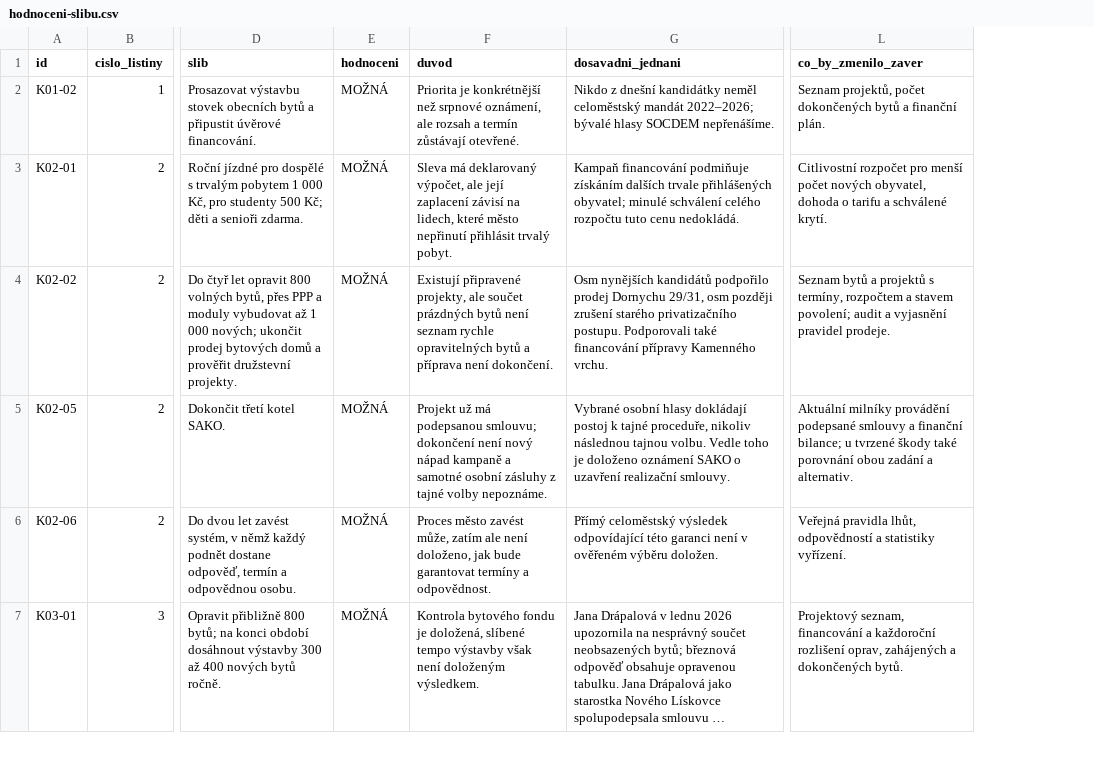
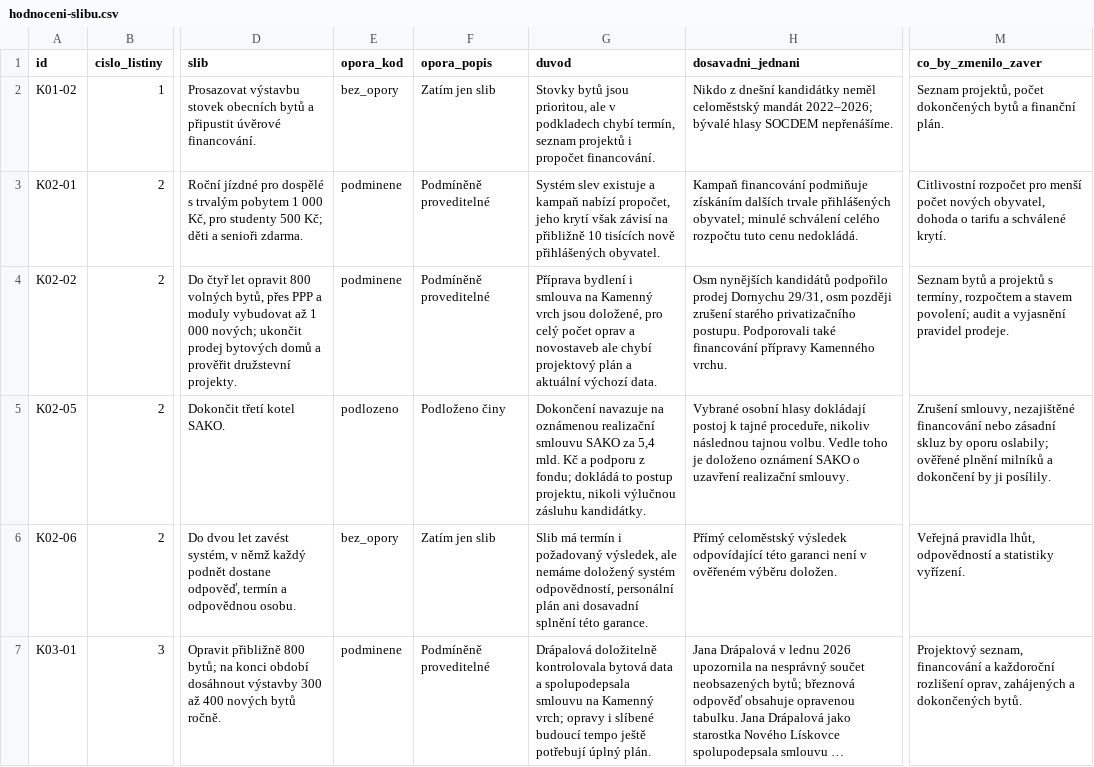
Before and after one commit to mrmartin/kydy, a CSV file: site/data/hodnoceni-slibu.csv, drawn as a sheet; only a part is shown, gaps mark what is left out; long unchanged cells end in …; removed rows and columns are numbered as before the commit, all else as after; the diff covers the shown part only; the diff names each change by its address in the sheet, - before the commit and + after, or states it on an @@ line.

Commit message:
Rozlišit oporu slibů a zobrazit skladbu hodnocení kampaní

```diff
--- a/site/data/hodnoceni-slibu.csv
+++ b/site/data/hodnoceni-slibu.csv
-column E (hodnoceni), rows 2-7: all MOŽNÁ
+column E (opora_kod), rows 2-7: bez_opory | podminene | podminene | podlozeno | bez_opory | podminene
+column F (opora_popis), rows 2-7: Zatím jen slib | Podmíněně proveditelné | Podmíněně proveditelné | Podloženo činy | Zatím jen slib | Podmíněně proveditelné
-G2 (duvod): Priorita je konkrétnější než srpnové oznámení, ale rozsah a termín zůstávají otevřené.
+G2 (duvod): Stovky bytů jsou prioritou, ale v podkladech chybí termín, seznam projektů i propočet financování.
-G3 (duvod): Sleva má deklarovaný výpočet, ale její zaplacení závisí na lidech, které město nepřinutí přihlásit trvalý pobyt.
+G3 (duvod): Systém slev existuje a kampaň nabízí propočet, jeho krytí však závisí na přibližně 10 tisících nově přihlášených obyvatel.
-G4 (duvod): Existují připravené projekty, ale součet prázdných bytů není seznam rychle opravitelných bytů a příprava není dokončení.
+G4 (duvod): Příprava bydlení i smlouva na Kamenný vrch jsou doložené, pro celý počet oprav a novostaveb ale chybí projektový plán a aktuální výchozí data.
-G5 (duvod): Projekt už má podepsanou smlouvu; dokončení není nový nápad kampaně a samotné osobní zásluhy z tajné volby nepoznáme.
+G5 (duvod): Dokončení navazuje na oznámenou realizační smlouvu SAKO za 5,4 mld. Kč a podporu z fondu; dokládá to postup projektu, nikoli výlučnou zásluhu kandidátky.
-M5 (co_by_zmenilo_zaver): Aktuální milníky provádění podepsané smlouvy a finanční bilance; u tvrzené škody také porovnání obou zadání a alternativ.
+M5 (co_by_zmenilo_zaver): Zrušení smlouvy, nezajištěné financování nebo zásadní skluz by oporu oslabily; ověřené plnění milníků a dokončení by ji posílily.
-G6 (duvod): Proces město zavést může, zatím ale není doloženo, jak bude garantovat termíny a odpovědnost.
+G6 (duvod): Slib má termín i požadovaný výsledek, ale nemáme doložený systém odpovědností, personální plán ani dosavadní splnění této garance.
-G7 (duvod): Kontrola bytového fondu je doložená, slíbené tempo výstavby však není doloženým výsledkem.
+G7 (duvod): Drápalová doložitelně kontrolovala bytová data a spolupodepsala smlouvu na Kamenný vrch; opravy i slíbené budoucí tempo ještě potřebují úplný plán.
```
Also changed, not shown: 58 edited cells elsewhere in this file, 28 other files.
